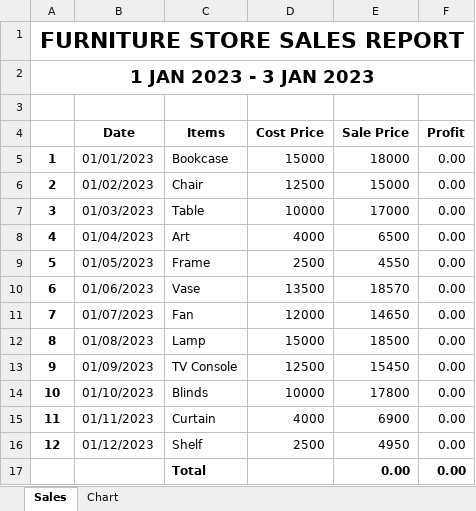
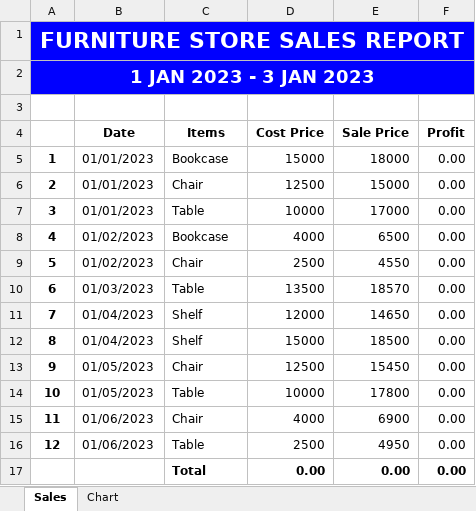
Before and after one commit to BBimie/Automate-Excel-With-Python, an Excel workbook: report.xlsx, sheet Sales, drawn as a sheet; values as stored, in another font and other column widths than the file's, no borders; conditional formats not drawn; the diff names each change by its address in the sheet, - before the commit and + after, or states it on an @@ line.

Commit message:
update sales report index

```diff
--- a/report.xlsx (sheet Sales)
+++ b/report.xlsx (sheet Sales)
-A1:F2 fill: none
+A1:F2 fill: #0000FF
-A1:A2 text colour: black
+A1:A2 text colour: #FFFFFF
-B6 (Date): 01/02/2023
+B6 (Date): 01/01/2023
-B7 (Date): 01/03/2023
+B7 (Date): 01/01/2023
-B8 (Date): 01/04/2023
+B8 (Date): 01/02/2023
-C8 (Items): Art
+C8 (Items): Bookcase
-B9 (Date): 01/05/2023
+B9 (Date): 01/02/2023
-C9 (Items): Frame
+C9 (Items): Chair
-B10 (Date): 01/06/2023
+B10 (Date): 01/03/2023
-C10 (Items): Vase
+C10 (Items): Table
-B11 (Date): 01/07/2023
+B11 (Date): 01/04/2023
-C11 (Items): Fan
+C11 (Items): Shelf
-B12 (Date): 01/08/2023
+B12 (Date): 01/04/2023
-C12 (Items): Lamp
+C12 (Items): Shelf
-B13 (Date): 01/09/2023
+B13 (Date): 01/05/2023
-C13 (Items): TV Console
+C13 (Items): Chair
-B14 (Date): 01/10/2023
+B14 (Date): 01/05/2023
-C14 (Items): Blinds
+C14 (Items): Table
-B15 (Date): 01/11/2023
+B15 (Date): 01/06/2023
-C15 (Items): Curtain
+C15 (Items): Chair
-B16 (Date): 01/12/2023
+B16 (Date): 01/06/2023
-C16 (Items): Shelf
+C16 (Items): Table
-D17 (Cost Price): (empty)
+D17 (Cost Price): 0.00
```
Also changed, not shown: sheet Chart, charts or pictures, 2 other files.
